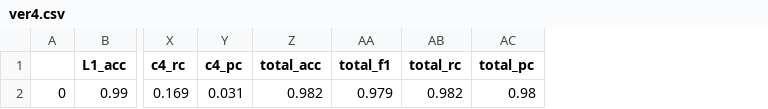
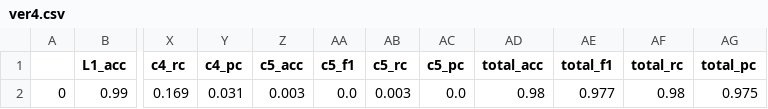
Before and after one commit to CSID-DGU/MLAC, a CSV file: 230719/result/CICI/v4/ver4.csv, drawn as a sheet; only a part is shown, gaps mark what is left out; addresses are those after the commit; the diff names each change by its address in the sheet, - before the commit and + after, or states it on an @@ line.

```diff
--- a/230719/result/CICI/v4/ver4.csv
+++ b/230719/result/CICI/v4/ver4.csv
+column Z (c5_acc), row 2: 0.003
+column AA (c5_f1), row 2: 0.0
+column AB (c5_rc), row 2: 0.003
+column AC (c5_pc), row 2: 0.0
-AD2 (total_acc): 0.982
+AD2 (total_acc): 0.98
-AE2 (total_f1): 0.979
+AE2 (total_f1): 0.977
-AF2 (total_rc): 0.982
+AF2 (total_rc): 0.98
-AG2 (total_pc): 0.98
+AG2 (total_pc): 0.975
```
Also changed, not shown: 2 other files.
